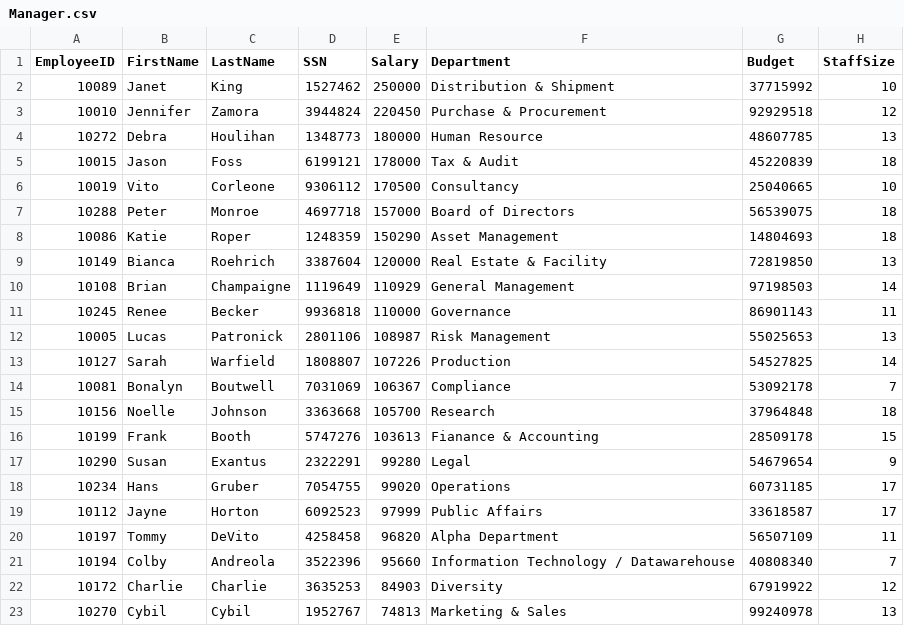
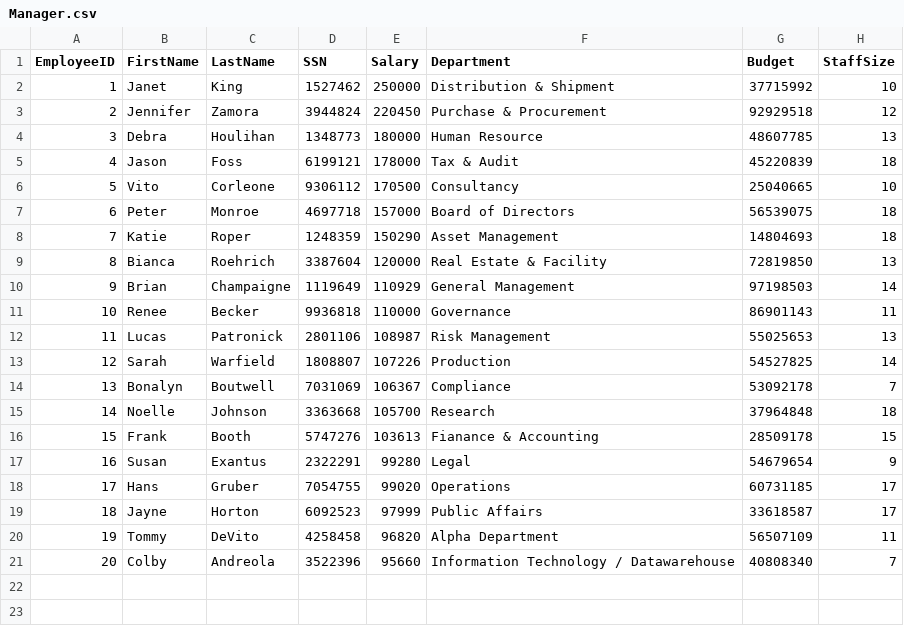
Before and after one commit to AbdoCherry/OOP-Bachelor-Course, a CSV file: src/Week10/Task02/Data/Manager.csv, drawn as a sheet.

```diff
--- a/src/Week10/Task02/Data/Manager.csv
+++ b/src/Week10/Task02/Data/Manager.csv
@@ -1,23 +1,21 @@
 EmployeeID;FirstName;LastName;SSN;Salary;Department;Budget;StaffSize
-10089;Janet;King;1527462;250000;Distribution & Shipment;37715992;10
-10010;Jennifer;Zamora;3944824;220450;Purchase & Procurement;92929518;12
-10272;Debra;Houlihan;1348773;180000;Human Resource;48607785;13
-10015;Jason;Foss;6199121;178000;Tax & Audit;45220839;18
-10019;Vito;Corleone;9306112;170500;Consultancy;25040665;10
-10288;Peter;Monroe;4697718;157000;Board of Directors;56539075;18
-10086;Katie;Roper;1248359;150290;Asset Management;14804693;18
-10149;Bianca;Roehrich;3387604;120000;Real Estate & Facility;72819850;13
-10108;Brian;Champaigne;1119649;110929;General Management;97198503;14
-10245;Renee;Becker;9936818;110000;Governance;86901143;11
-10005;Lucas;Patronick;2801106;108987;Risk Management;55025653;13
-10127;Sarah;Warfield;1808807;107226;Production;54527825;14
-10081;Bonalyn;Boutwell;7031069;106367;Compliance;53092178;7
-10156;Noelle;Johnson;3363668;105700;Research;37964848;18
-10199;Frank;Booth;5747276;103613;Fianance & Accounting;28509178;15
-10290;Susan;Exantus;2322291;99280;Legal;54679654;9
-10234;Hans;Gruber;7054755;99020;Operations;60731185;17
-10112;Jayne;Horton;6092523;97999;Public Affairs;33618587;17
-10197;Tommy;DeVito;4258458;96820;Alpha Department;56507109;11
-10194;Colby;Andreola;3522396;95660;Information Technology / Datawarehouse;40808340;7
-10172;Charlie;Charlie;3635253;84903;Diversity;67919922;12
-10270;Cybil;Cybil;1952767;74813;Marketing & Sales;99240978;13
+1;Janet;King;1527462;250000;Distribution & Shipment;37715992;10
+2;Jennifer;Zamora;3944824;220450;Purchase & Procurement;92929518;12
+3;Debra;Houlihan;1348773;180000;Human Resource;48607785;13
+4;Jason;Foss;6199121;178000;Tax & Audit;45220839;18
+5;Vito;Corleone;9306112;170500;Consultancy;25040665;10
+6;Peter;Monroe;4697718;157000;Board of Directors;56539075;18
+7;Katie;Roper;1248359;150290;Asset Management;14804693;18
+8;Bianca;Roehrich;3387604;120000;Real Estate & Facility;72819850;13
+9;Brian;Champaigne;1119649;110929;General Management;97198503;14
+10;Renee;Becker;9936818;110000;Governance;86901143;11
+11;Lucas;Patronick;2801106;108987;Risk Management;55025653;13
+12;Sarah;Warfield;1808807;107226;Production;54527825;14
+13;Bonalyn;Boutwell;7031069;106367;Compliance;53092178;7
+14;Noelle;Johnson;3363668;105700;Research;37964848;18
+15;Frank;Booth;5747276;103613;Fianance & Accounting;28509178;15
+16;Susan;Exantus;2322291;99280;Legal;54679654;9
+17;Hans;Gruber;7054755;99020;Operations;60731185;17
+18;Jayne;Horton;6092523;97999;Public Affairs;33618587;17
+19;Tommy;DeVito;4258458;96820;Alpha Department;56507109;11
+20;Colby;Andreola;3522396;95660;Information Technology / Datawarehouse;40808340;7
```
Also changed, not shown: out/production/JavaCourseBachelor/Week10/Task02/Data/Clerk.csv, out/production/JavaCourseBachelor/Week10/Task02/Data/Manager.csv, 10 other files.
